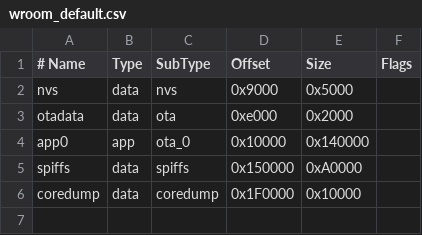
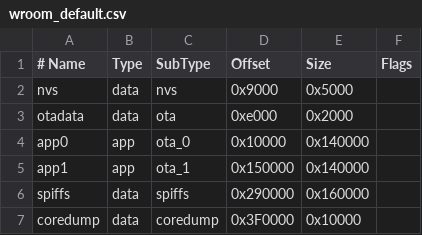
Before and after one commit to NDNAppBachelorThesis/ndn-arduino, a CSV file: partitions/wroom_default.csv, drawn as a sheet; addresses are those after the commit; the diff names each change by its address in the sheet, - before the commit and + after, or states it on an @@ line.

```diff
--- a/partitions/wroom_default.csv
+++ b/partitions/wroom_default.csv
+row 5: app1 | app | ota_1 | 0x150000 | 0x140000
-D6 (Offset): 0x150000
+D6 (Offset): 0x290000
-E6 (Size): 0xA0000
+E6 (Size): 0x160000
-D7 (Offset): 0x1F0000
+D7 (Offset): 0x3F0000
```
Also changed, not shown: partitions/wroom_large.csv, 10 other files.
